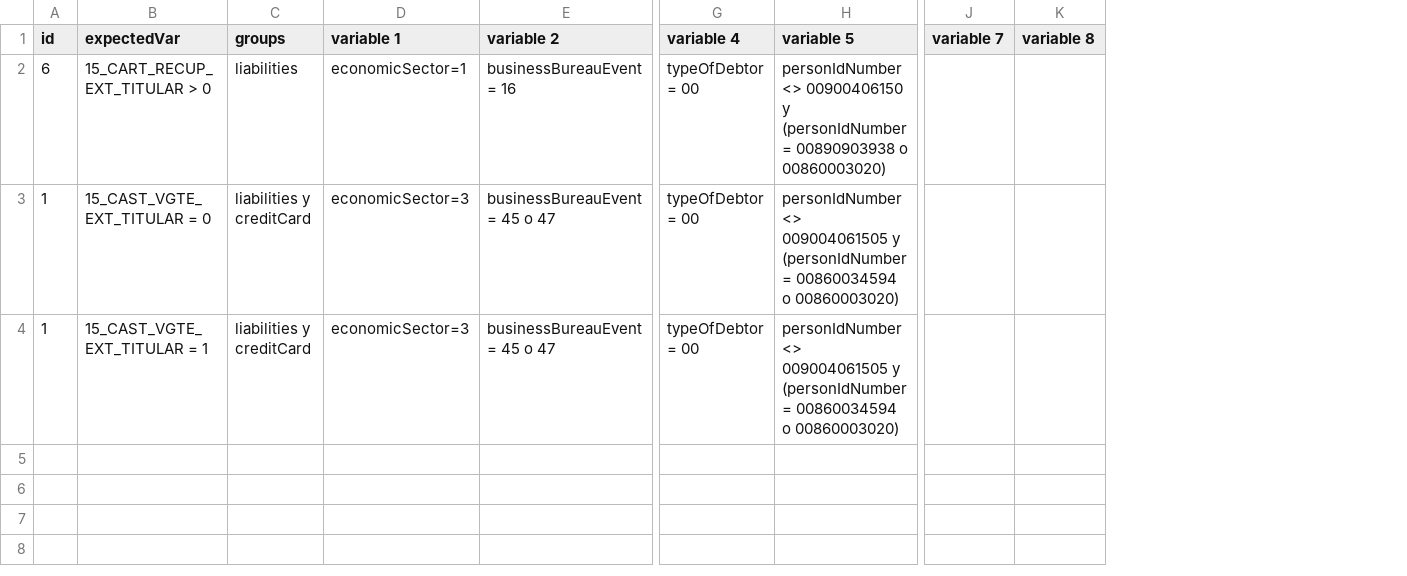
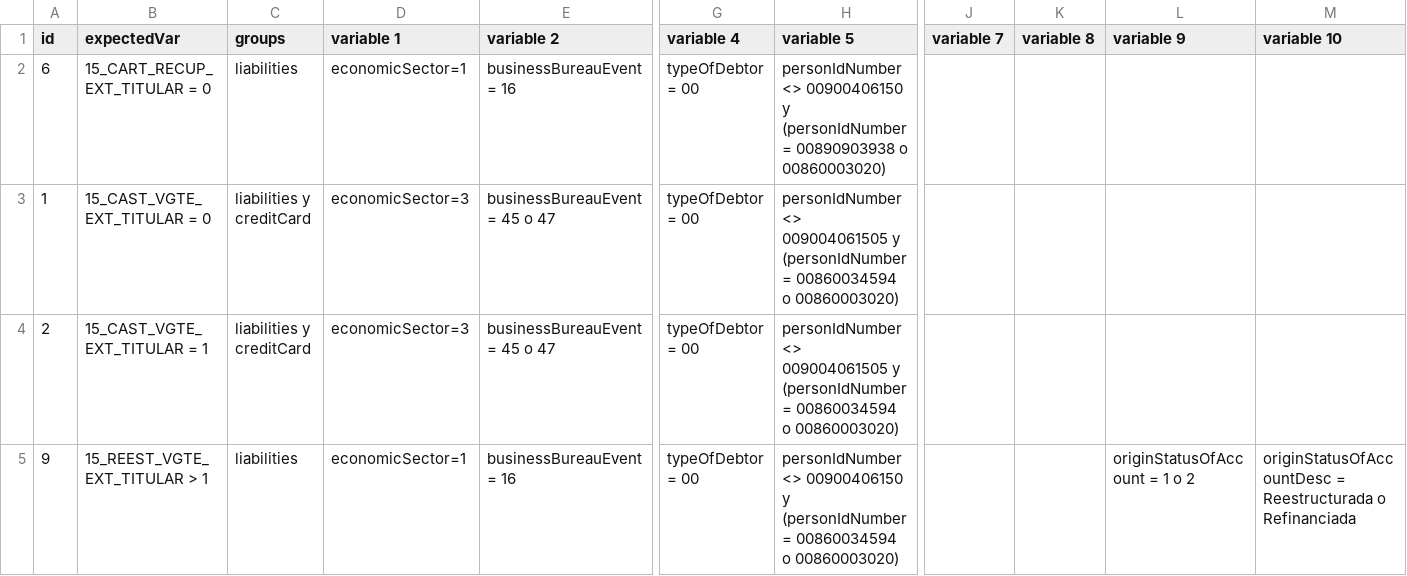
Before and after one commit to ribarr1/aceleradorFinanciero, a CSV file: src/main/resources/modeloGruposCasos.csv, drawn as a sheet; only a part is shown, gaps mark what is left out; rows hold the shown columns only; the diff names each change by its address in the sheet, - before the commit and + after, or states it on an @@ line.

```diff
--- a/src/main/resources/modeloGruposCasos.csv
+++ b/src/main/resources/modeloGruposCasos.csv
+column L (variable 9), empty
+column M (variable 10), empty
-B2 (expectedVar): 15_CART_RECUP_EXT_TITULAR > 0
+B2 (expectedVar): 15_CART_RECUP_EXT_TITULAR = 0
-A4 (id): 1
+A4 (id): 2
+row 5: 9 | 15_REEST_VGTE_EXT_TITULAR > 1 | liabilities | economicSector=1 | businessBureauEvent = 16 | typeOfDebtor = 00 | personIdNumber <> 00900406150 y (personIdNumber = 00860034594 o 00860003020) |  |  | originStatusOfAccount = 1 o 2 | originStatusOfAccountDesc = Reestructurada o Refinanciada
```
Also changed, not shown: 7 other files.
